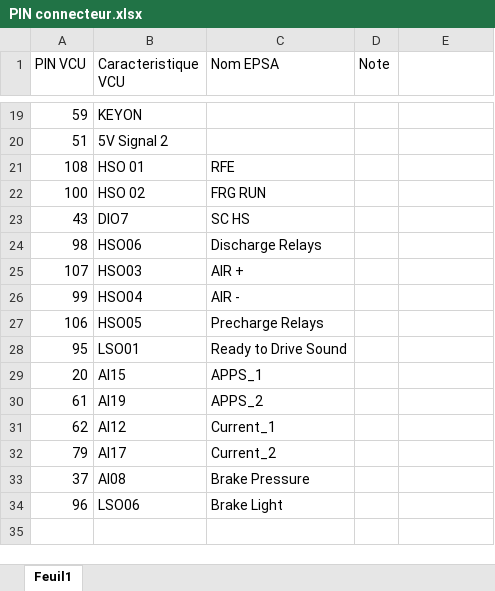
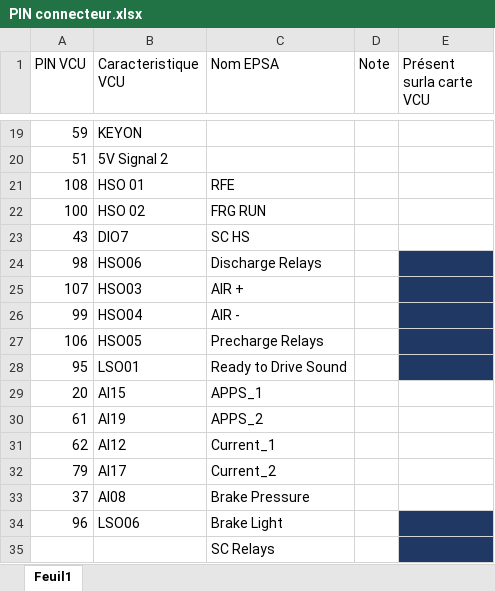
Before and after one commit to EOSCogniton/ELIZ-2022, an Excel workbook: Cartes/VCU/PIN connecteur.xlsx, sheet Feuil1, drawn as a sheet; only a part is shown, gaps mark what is left out; values as stored, in another font and other column widths than the file's, no borders; the diff names each change by its address in the sheet, - before the commit and + after, or states it on an @@ line.

```diff
--- a/Cartes/VCU/PIN connecteur.xlsx (sheet Feuil1)
+++ b/Cartes/VCU/PIN connecteur.xlsx (sheet Feuil1)
-E1: (empty)
+E1: Présent surla carte VCU
-E24:E28 fill: none
+E24:E28 fill: #203864
-E34 fill: none
+E34 fill: #203864
+row 35:  |  | SC Relays
```
Also changed, not shown: 8 other files.
